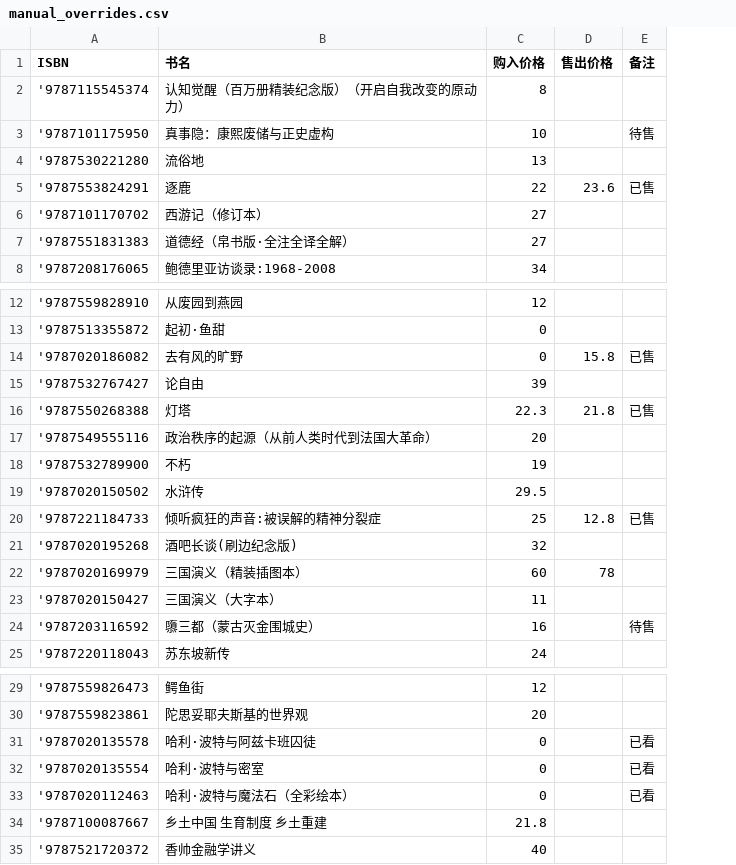
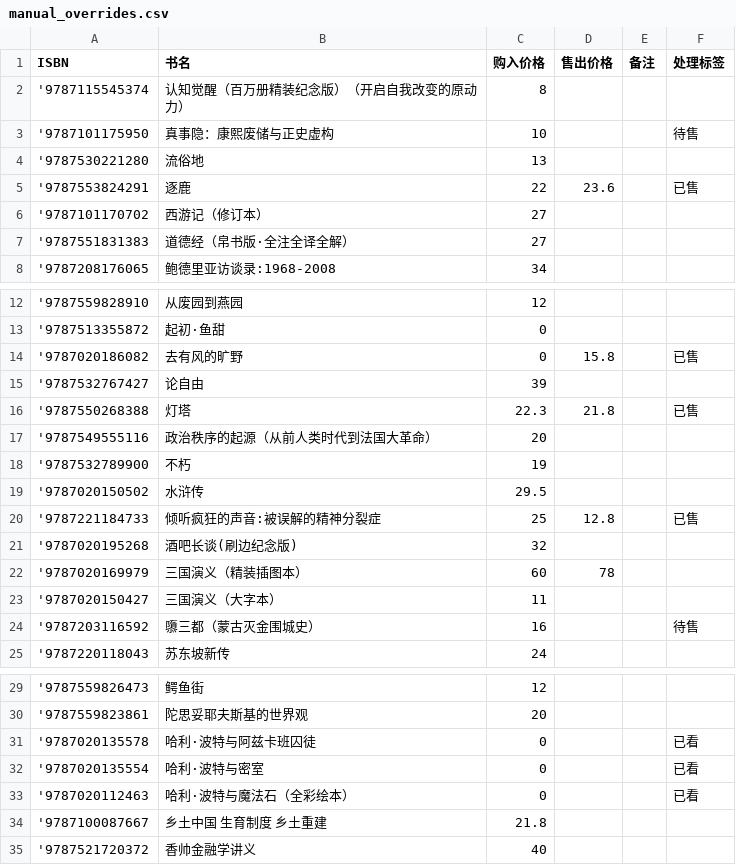
Before and after one commit to lipingxu/dzy_inventory, a CSV file: manual_overrides.csv, drawn as a sheet; only a part is shown, gaps mark what is left out; the diff covers the shown part only; the diff names each change by its address in the sheet, - before the commit and + after, or states it on an @@ line.

```diff
--- a/manual_overrides.csv
+++ b/manual_overrides.csv
+column F (处理标签), rows 3-5: 待售 |  | 已售; rows 14-24: 已售 |  | 已售 |  |  |  | 已售 |  |  |  | 待售; rows 31-33: all 已看
-E3 (备注): 待售
+E3 (备注): (empty)
-E5 (备注): 已售
+E5 (备注): (empty)
-E14 (备注): 已售
+E14 (备注): (empty)
-E16 (备注): 已售
+E16 (备注): (empty)
-E20 (备注): 已售
+E20 (备注): (empty)
-E24 (备注): 待售
+E24 (备注): (empty)
-E31:E33 (备注): 已看
+E31:E33 (备注): (empty)
```
Also changed, not shown: 13 edited cells elsewhere in this file, inventory_auto.csv.
